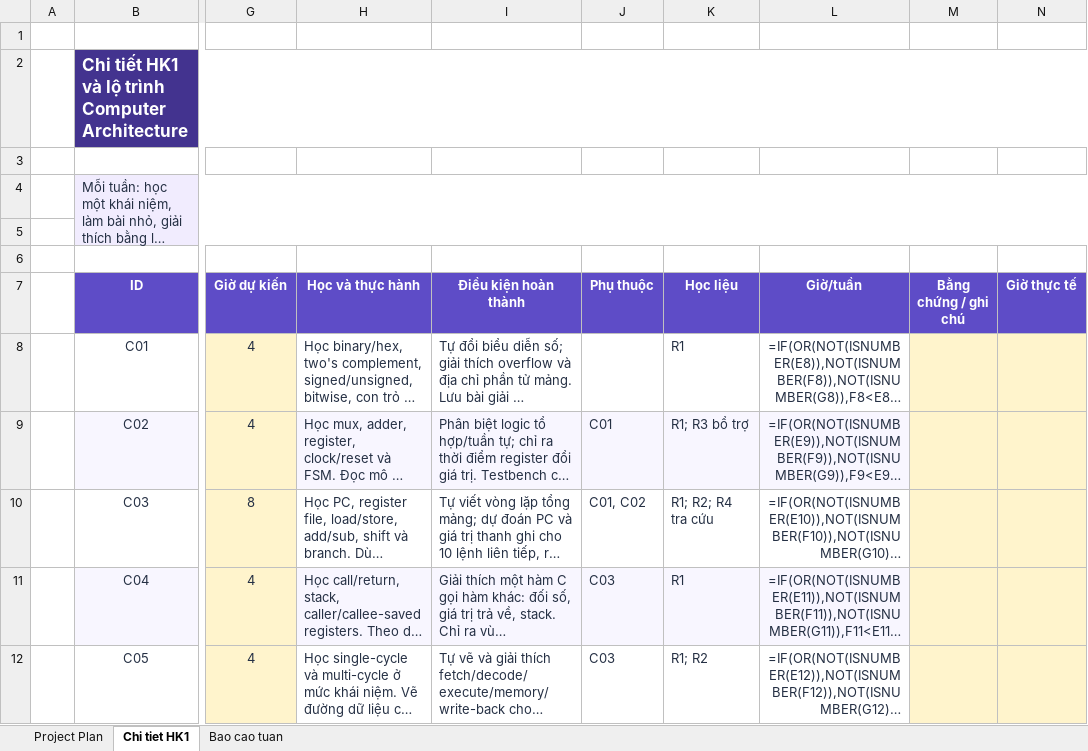
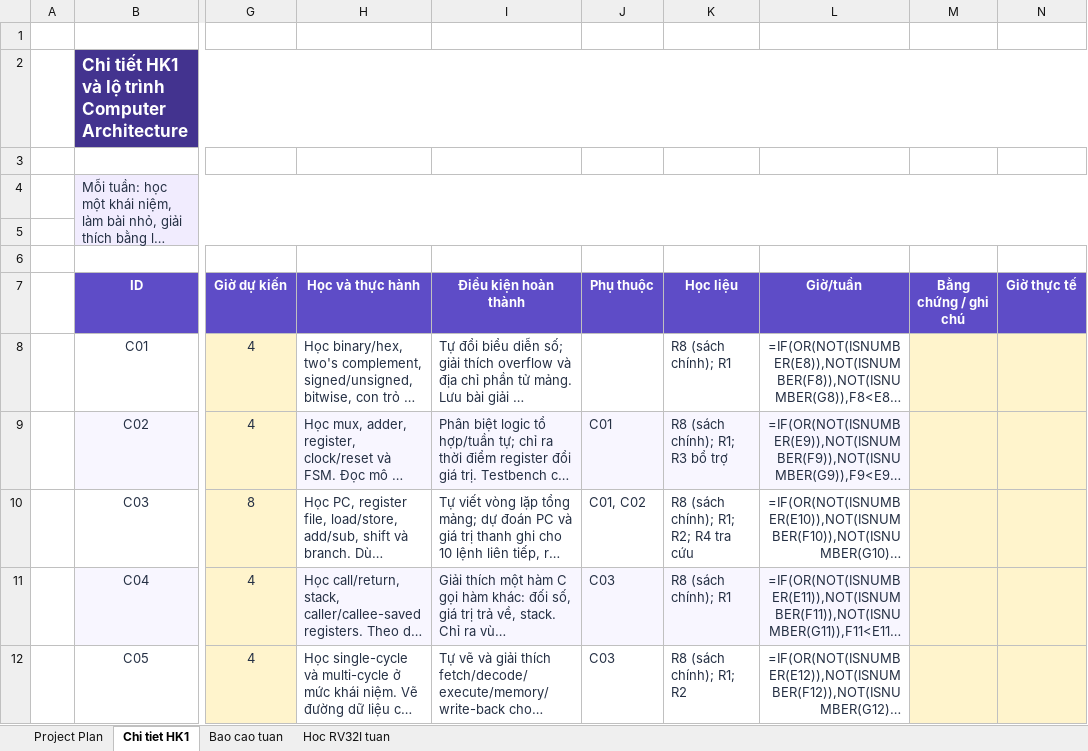
Before and after one commit to Minhh17/HaiMinh_Master_Thesis, an Excel workbook: planning/Project_Tracker_HK1_Nguyen_Hai_Minh.xlsx, sheet Chi tiet HK1, drawn as a sheet; only a part is shown, gaps mark what is left out; long unchanged cells end in …; values as stored, in another font and other column widths than the file's, no borders; formulas without a stored value are shown as written; conditional formats not drawn; the diff covers the shown part only; the diff names each change by its address in the sheet, - before the commit and + after, or states it on an @@ line.

```diff
--- a/planning/Project_Tracker_HK1_Nguyen_Hai_Minh.xlsx (sheet Chi tiet HK1)
+++ b/planning/Project_Tracker_HK1_Nguyen_Hai_Minh.xlsx (sheet Chi tiet HK1)
+sheet tab: Hoc RV32I tuan
-K8 (Học liệu): R1
+K8 (Học liệu): R8 (sách chính); R1
-K9 (Học liệu): R1; R3 bổ trợ
+K9 (Học liệu): R8 (sách chính); R1; R3 bổ trợ
-K10 (Học liệu): R1; R2; R4 tra cứu
+K10 (Học liệu): R8 (sách chính); R1; R2; R4 tra cứu
-K11 (Học liệu): R1
+K11 (Học liệu): R8 (sách chính); R1
-K12 (Học liệu): R1; R2
+K12 (Học liệu): R8 (sách chính); R1; R2
```
Also changed, not shown: 6 edited cells elsewhere in this sheet, sheet Bao cao tuan, 19 other files.
